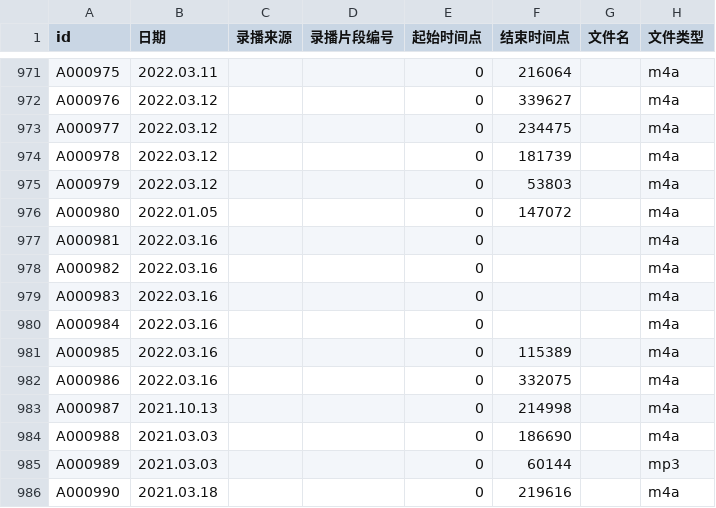
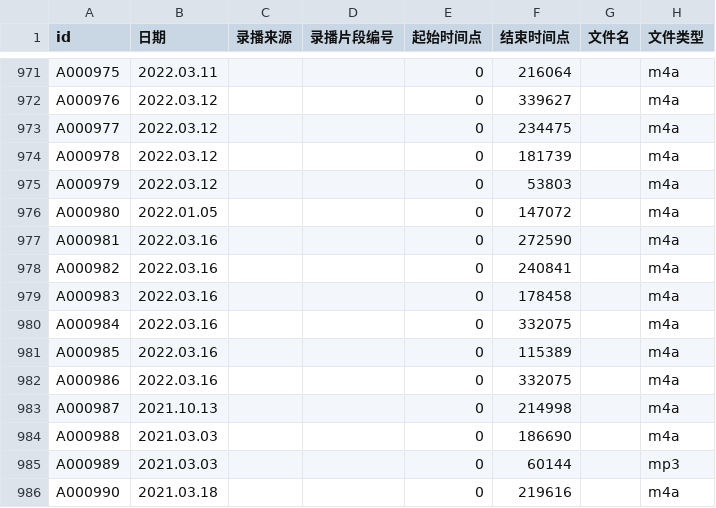
Before and after one commit to VTB-LINK/VTB-STUDIO, a CSV file: public/datasheets/song_database.csv, drawn as a sheet; only a part is shown, gaps mark what is left out; the diff names each change by its address in the sheet, - before the commit and + after, or states it on an @@ line.

Commit message:
Update song_database.csv

```diff
--- a/public/datasheets/song_database.csv
+++ b/public/datasheets/song_database.csv
-F977 (结束时间点): (empty)
+F977 (结束时间点): 272590
-F978 (结束时间点): (empty)
+F978 (结束时间点): 240841
-F979 (结束时间点): (empty)
+F979 (结束时间点): 178458
-F980 (结束时间点): (empty)
+F980 (结束时间点): 332075
```
